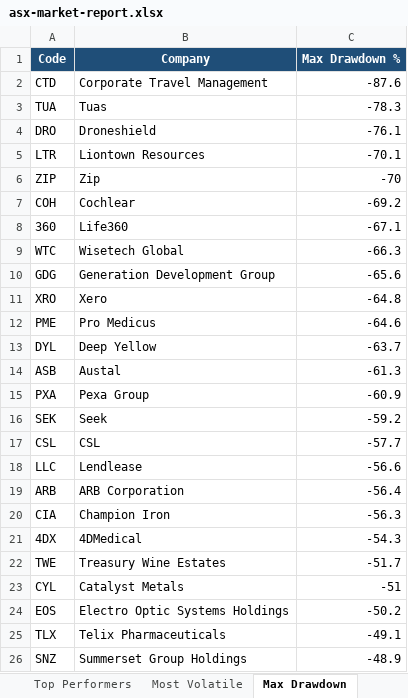
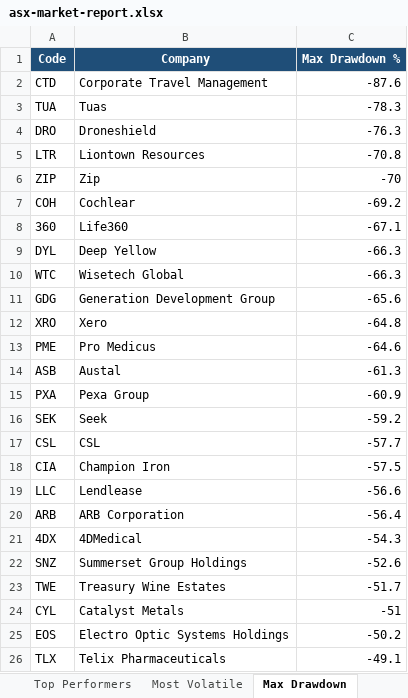
Before and after one commit to anurag7171/asx-market-analytics, an Excel workbook: reports/asx-market-report.xlsx, sheet Max Drawdown, drawn as a sheet; values as stored, in another font and other column widths than the file's, no borders; conditional formats not drawn; removed rows and columns are numbered as before the commit, all else as after; the diff names each change by its address in the sheet, - before the commit and + after, or states it on an @@ line.

```diff
--- a/reports/asx-market-report.xlsx (sheet Max Drawdown)
+++ b/reports/asx-market-report.xlsx (sheet Max Drawdown)
-C4 (Max Drawdown %): -76.1
+C4 (Max Drawdown %): -76.3
-C5 (Max Drawdown %): -70.1
+C5 (Max Drawdown %): -70.8
+row 9: DYL | Deep Yellow | -66.3
-row 13: DYL | Deep Yellow | -63.7
+row 18: CIA | Champion Iron | -57.5
-row 20: CIA | Champion Iron | -56.3
+row 22: SNZ | Summerset Group Holdings | -52.6
-row 26: SNZ | Summerset Group Holdings | -48.9
```
Also changed, not shown: sheet Top Performers, sheet Most Volatile, sheet Sector Returns, sheet Sector Turnover, 2 other files.
